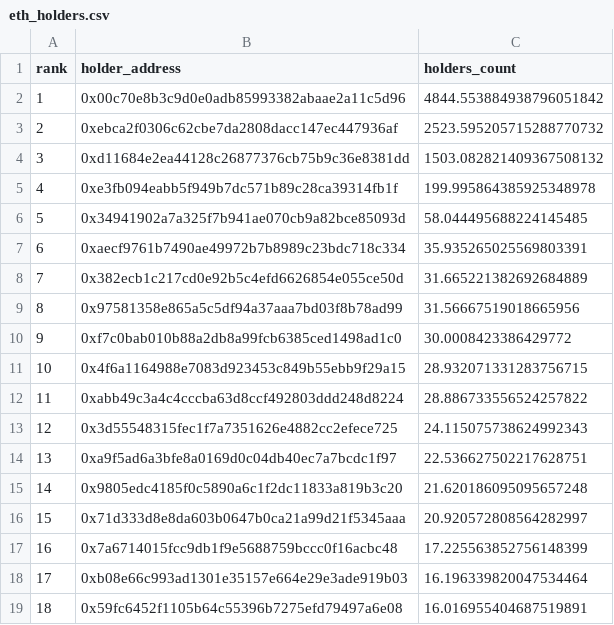
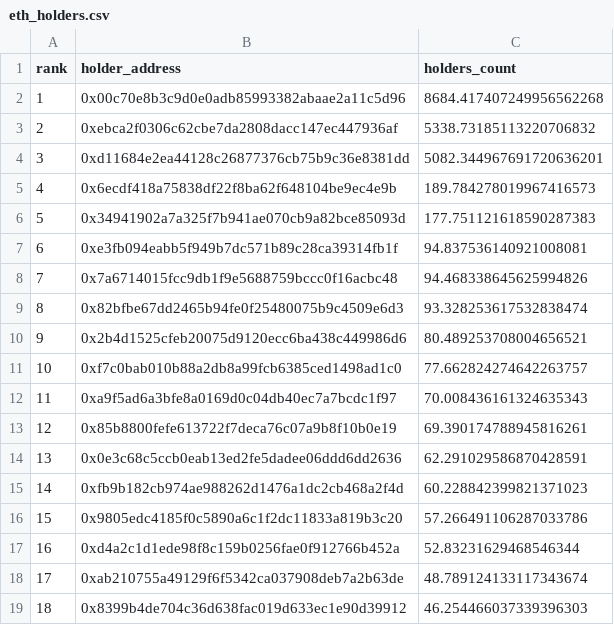
Before and after one commit to birdringxD/Defi-Analysis-Tools, a CSV file: monitor/eth_holders.csv, drawn as a sheet; only a part is shown; the diff covers the shown part only.

```diff
--- a/monitor/eth_holders.csv
+++ b/monitor/eth_holders.csv
@@ -1,19 +1,19 @@
 rank,holder_address,holders_count
-1,0x00c70e8b3c9d0e0adb85993382abaae2a11c5d96,4844.553884938796051842
-2,0xebca2f0306c62cbe7da2808dacc147ec447936af,2523.595205715288770732
-3,0xd11684e2ea44128c26877376cb75b9c36e8381dd,1503.082821409367508132
-4,0xe3fb094eabb5f949b7dc571b89c28ca39314fb1f,199.995864385925348978
-5,0x34941902a7a325f7b941ae070cb9a82bce85093d,58.044495688224145485
-6,0xaecf9761b7490ae49972b7b8989c23bdc718c334,35.935265025569803391
-7,0x382ecb1c217cd0e92b5c4efd6626854e055ce50d,31.665221382692684889
-8,0x97581358e865a5c5df94a37aaa7bd03f8b78ad99,31.56667519018665956
-9,0xf7c0bab010b88a2db8a99fcb6385ced1498ad1c0,30.0008423386429772
-10,0x4f6a1164988e7083d923453c849b55ebb9f29a15,28.932071331283756715
-11,0xabb49c3a4c4cccba63d8ccf492803ddd248d8224,28.886733556524257822
-12,0x3d55548315fec1f7a7351626e4882cc2efece725,24.115075738624992343
-13,0xa9f5ad6a3bfe8a0169d0c04db40ec7a7bcdc1f97,22.536627502217628751
-14,0x9805edc4185f0c5890a6c1f2dc11833a819b3c20,21.620186095095657248
-15,0x71d333d8e8da603b0647b0ca21a99d21f5345aaa,20.920572808564282997
-16,0x7a6714015fcc9db1f9e5688759bccc0f16acbc48,17.225563852756148399
-17,0xb08e66c993ad1301e35157e664e29e3ade919b03,16.196339820047534464
-18,0x59fc6452f1105b64c55396b7275efd79497a6e08,16.016955404687519891
+1,0x00c70e8b3c9d0e0adb85993382abaae2a11c5d96,8684.417407249956562268
+2,0xebca2f0306c62cbe7da2808dacc147ec447936af,5338.73185113220706832
+3,0xd11684e2ea44128c26877376cb75b9c36e8381dd,5082.344967691720636201
+4,0x6ecdf418a75838df22f8ba62f648104be9ec4e9b,189.784278019967416573
+5,0x34941902a7a325f7b941ae070cb9a82bce85093d,177.751121618590287383
+6,0xe3fb094eabb5f949b7dc571b89c28ca39314fb1f,94.837536140921008081
+7,0x7a6714015fcc9db1f9e5688759bccc0f16acbc48,94.468338645625994826
+8,0x82bfbe67dd2465b94fe0f25480075b9c4509e6d3,93.328253617532838474
+9,0x2b4d1525cfeb20075d9120ecc6ba438c449986d6,80.489253708004656521
+10,0xf7c0bab010b88a2db8a99fcb6385ced1498ad1c0,77.662824274642263757
+11,0xa9f5ad6a3bfe8a0169d0c04db40ec7a7bcdc1f97,70.008436161324635343
+12,0x85b8800fefe613722f7deca76c07a9b8f10b0e19,69.390174788945816261
+13,0x0e3c68c5ccb0eab13ed2fe5dadee06ddd6dd2636,62.291029586870428591
+14,0xfb9b182cb974ae988262d1476a1dc2cb468a2f4d,60.228842399821371023
+15,0x9805edc4185f0c5890a6c1f2dc11833a819b3c20,57.266491106287033786
+16,0xd4a2c1d1ede98f8c159b0256fae0f912766b452a,52.83231629468546344
+17,0xab210755a49129f6f5342ca037908deb7a2b63de,48.789124133117343674
+18,0x8399b4de704c36d638fac019d633ec1e90d39912,46.254466037339396303
```
Also changed, not shown: 64 edited cells elsewhere in this file, monitor/holders.csv, 6 other files.
